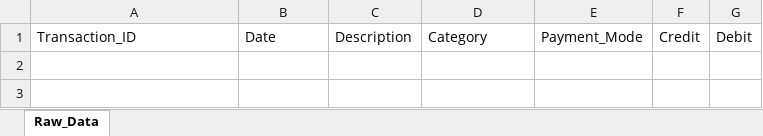
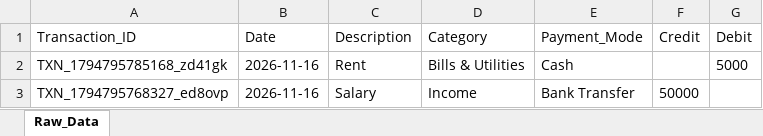
Before and after one commit to Lasya504/traceon, an Excel workbook: Traceon_Transactions.xlsx, sheet Raw_Data, drawn as a sheet; values as stored, in another font and other column widths than the file's, no borders; the diff names each change by its address in the sheet, - before the commit and + after, or states it on an @@ line.

Commit message:
fix: ensure excel spreadsheet stores and exports all transactions without service worker caching

```diff
--- a/Traceon_Transactions.xlsx (sheet Raw_Data)
+++ b/Traceon_Transactions.xlsx (sheet Raw_Data)
+row 2: TXN_1794795785168_zd41gk | 2026-11-16 | Rent | Bills & Utilities | Cash |  | 5000
+row 3: TXN_1794795768327_ed8ovp | 2026-11-16 | Salary | Income | Bank Transfer | 50000
```
Also changed, not shown: 3 other files.
